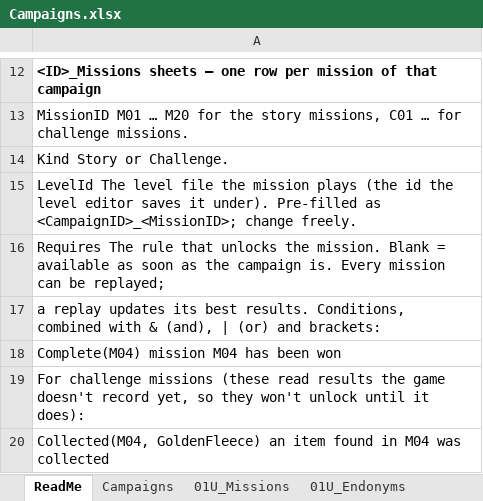
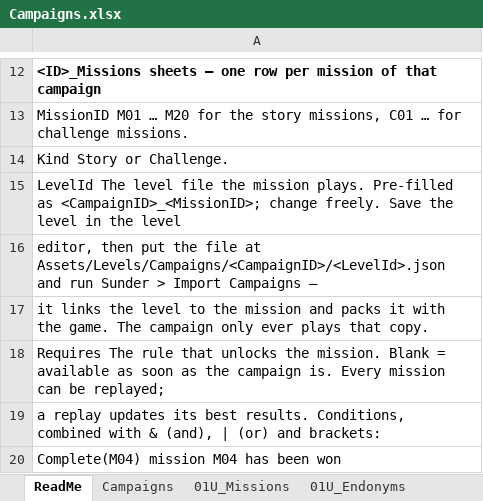
Before and after one commit to cpurser17/sunder, an Excel workbook: Assets/Data/Campaigns.xlsx, sheet ReadMe, drawn as a sheet; only a part is shown, gaps mark what is left out; the shorter side is filled out with more unchanged rows; values as stored, in another font and other column widths than the file's, no borders; the diff names each change by its address in the sheet, - before the commit and + after, or states it on an @@ line.

```diff
--- a/Assets/Data/Campaigns.xlsx (sheet ReadMe)
+++ b/Assets/Data/Campaigns.xlsx (sheet ReadMe)
-A15: …the mission plays (the id the level editor saves it under). Pre-filled as <CampaignID>_<MissionID>; change freely.
+A15: …the mission plays. Pre-filled as <CampaignID>_<MissionID>; change freely. Save the level in the level
+row 16: editor, then put the file at Assets/Levels/Campaigns/<CampaignID>/<LevelId>.json and run Sunder > Import Campaigns —
+row 17: it links the level to the mission and packs it with the game. The campaign only ever plays that copy.
```
